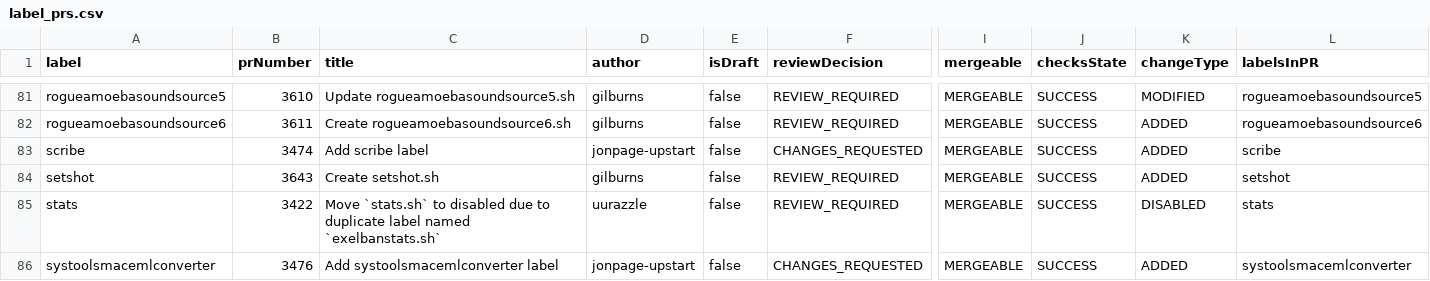
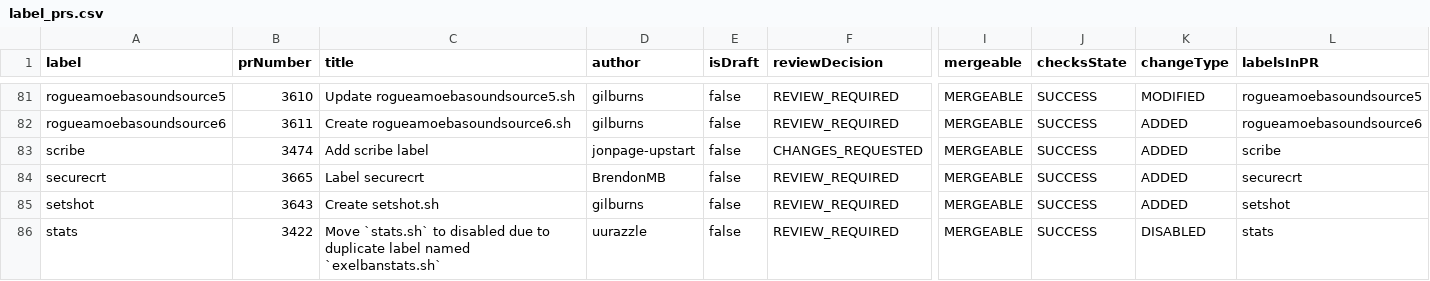
Before and after one commit to gilburns/Installomator-Tracker, a CSV file: label_prs.csv, drawn as a sheet; only a part is shown, gaps mark what is left out; the shorter side is filled out with more unchanged rows; rows hold the shown columns only; the diff names each change by its address in the sheet, - before the commit and + after, or states it on an @@ line.

```diff
--- a/label_prs.csv
+++ b/label_prs.csv
+row 84: securecrt | 3665 | Label securecrt | BrendonMB | false | REVIEW_REQUIRED | MERGEABLE | SUCCESS | ADDED | securecrt
```
Also changed, not shown: 1 other file.
